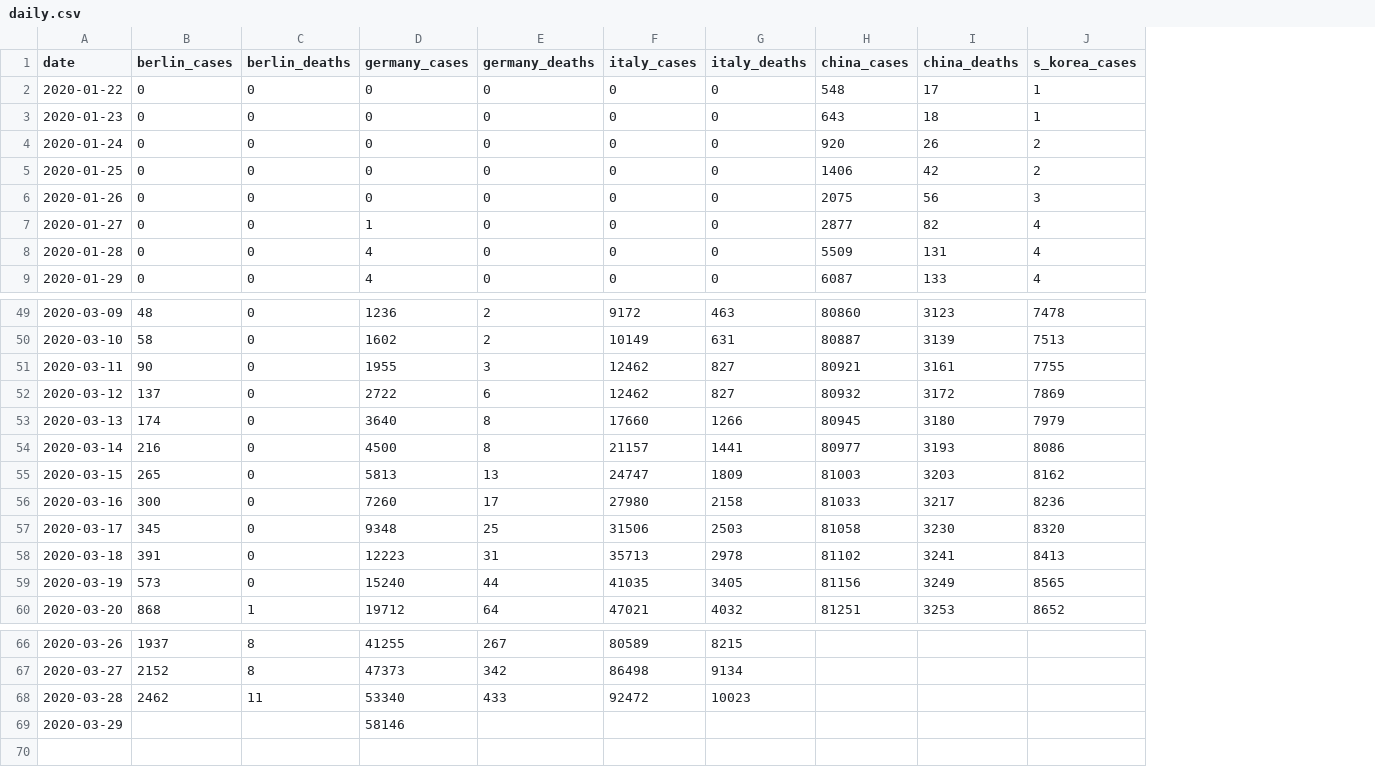
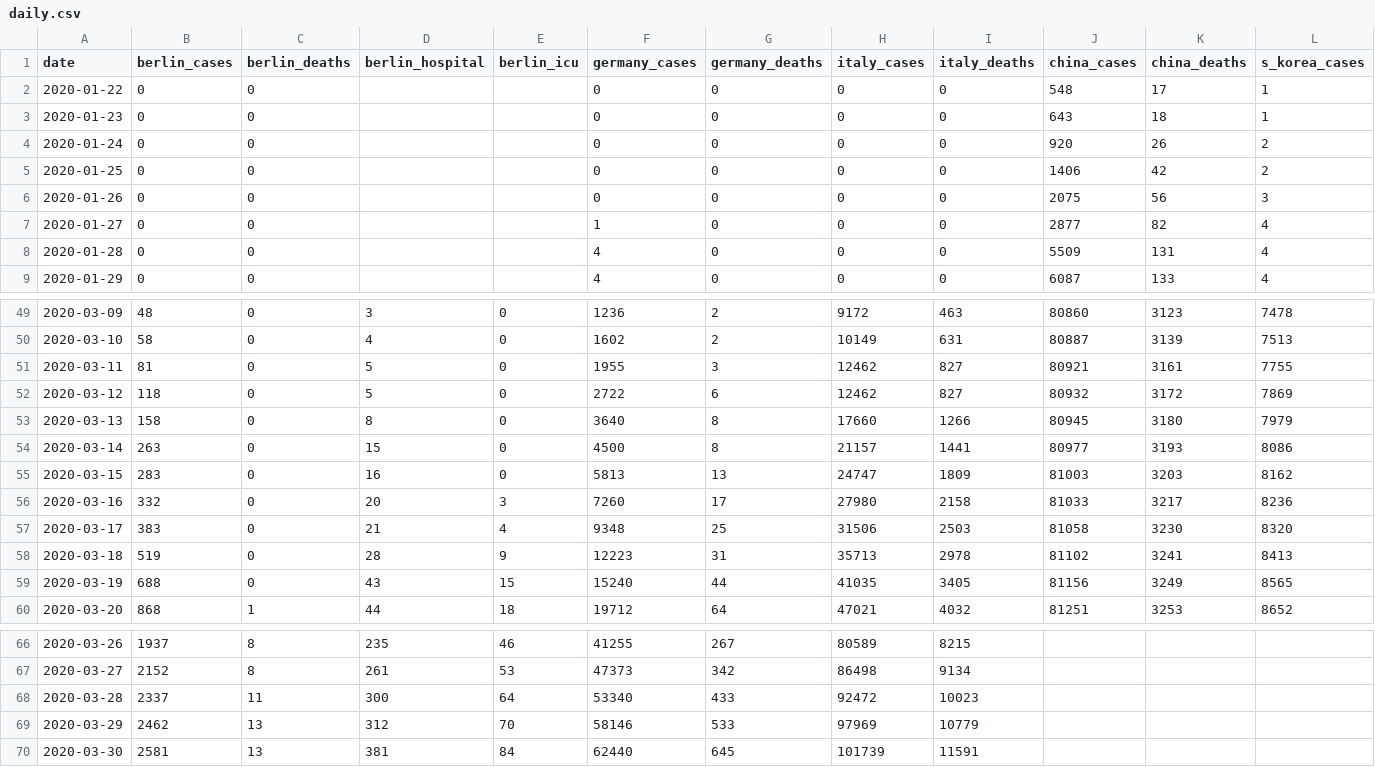
Before and after one commit to lawrencewalters/covid19, a CSV file: data/daily.csv, drawn as a sheet; only a part is shown, gaps mark what is left out; addresses are those after the commit; rows hold the shown columns only; the diff names each change by its address in the sheet, - before the commit and + after, or states it on an @@ line.

Commit message:
added berlin hospitals, from berlin.de
added hospitalization and ICU utilization based on press releases from Senatsverwaltung für Gesundheit, Pflege und Gleichstellung posted daily at berlin.de. This resulted in a few changes historically for the berlin_cases numbers.

```diff
--- a/data/daily.csv
+++ b/data/daily.csv
+column D (berlin_hospital), rows 49-60: 3 | 4 | 5 | 5 | 8 | 15 | 16 | 20 | 21 | 28 | 43 | 44; rows 66-69: 235 | 261 | 300 | 312
+column E (berlin_icu), rows 49-60: 0 | 0 | 0 | 0 | 0 | 0 | 0 | 3 | 4 | 9 | 15 | 18; rows 66-69: 46 | 53 | 64 | 70
-B51 (berlin_cases): 90
+B51 (berlin_cases): 81
-B52 (berlin_cases): 137
+B52 (berlin_cases): 118
-B53 (berlin_cases): 174
+B53 (berlin_cases): 158
-B54 (berlin_cases): 216
+B54 (berlin_cases): 263
-B55 (berlin_cases): 265
+B55 (berlin_cases): 283
-B56 (berlin_cases): 300
+B56 (berlin_cases): 332
-B57 (berlin_cases): 345
+B57 (berlin_cases): 383
-B58 (berlin_cases): 391
+B58 (berlin_cases): 519
-B59 (berlin_cases): 573
+B59 (berlin_cases): 688
-B68 (berlin_cases): 2462
+B68 (berlin_cases): 2337
-B69 (berlin_cases): (empty)
+B69 (berlin_cases): 2462
-C69 (berlin_deaths): (empty)
+C69 (berlin_deaths): 13
-G69 (germany_deaths): (empty)
+G69 (germany_deaths): 533
-H69 (italy_cases): (empty)
+H69 (italy_cases): 97969
-I69 (italy_deaths): (empty)
+I69 (italy_deaths): 10779
+row 70: 2020-03-30 | 2581 | 13 | 381 | 84 | 62440 | 645 | 101739 | 11591
```
